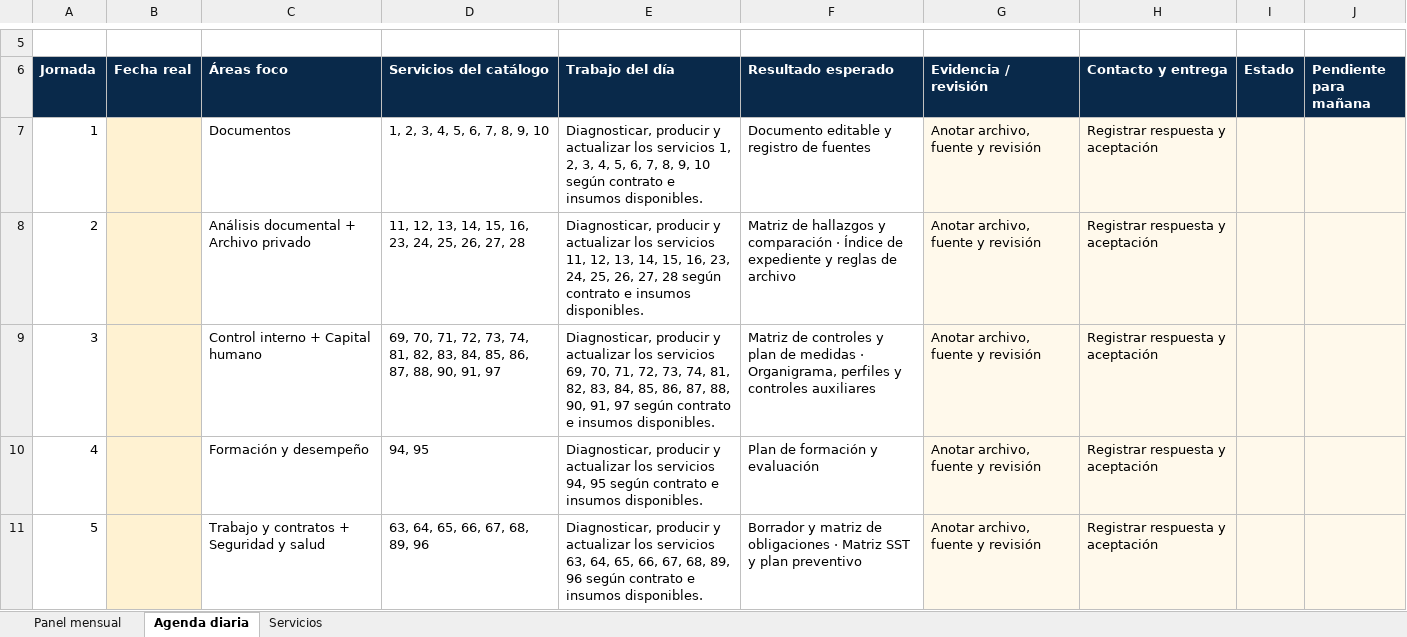
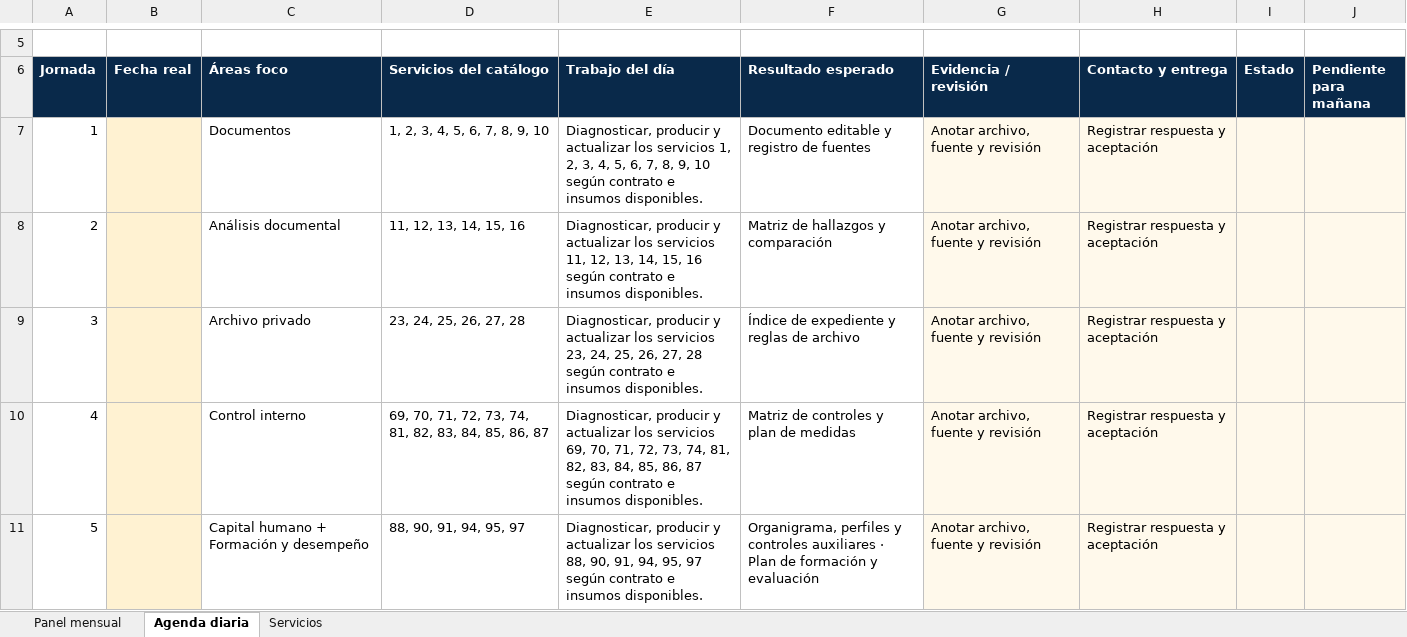
Before and after one commit to jbc76030-create/Web, an Excel workbook: plan/Plan_Diario_Oficina_Inteligente_JB_144_Servicios.xlsx, sheet Agenda diaria, drawn as a sheet; only a part is shown, gaps mark what is left out; values as stored, in another font and other column widths than the file's, no borders; the diff covers the shown part only; the diff names each change by its address in the sheet, - before the commit and + after, or states it on an @@ line.

```diff
--- a/plan/Plan_Diario_Oficina_Inteligente_JB_144_Servicios.xlsx (sheet Agenda diaria)
+++ b/plan/Plan_Diario_Oficina_Inteligente_JB_144_Servicios.xlsx (sheet Agenda diaria)
-C8 (Áreas foco): Análisis documental + Archivo privado
+C8 (Áreas foco): Análisis documental
-D8 (Servicios del catálogo): 11, 12, 13, 14, 15, 16, 23, 24, 25, 26, 27, 28
+D8 (Servicios del catálogo): 11, 12, 13, 14, 15, 16
-E8 (Trabajo del día): …14, 15, 16, 23, 24, 25, 26, 27, 28 según contrato…
+E8 (Trabajo del día): …14, 15, 16 según contrato…
-F8 (Resultado esperado): …y comparación · Índice de expediente y reglas de archivo
+F8 (Resultado esperado): …y comparación
-C9 (Áreas foco): Control interno + Capital humano
+C9 (Áreas foco): Archivo privado
-D9 (Servicios del catálogo): 69, 70, 71, 72, 73, 74, 81, 82, 83, 84, 85, 86, 87, 88, 90, 91, 97
+D9 (Servicios del catálogo): 23, 24, 25, 26, 27, 28
-E9 (Trabajo del día): …los servicios 69, 70, 71, 72, 73, 74, 81, 82, 83, 84, 85, 86, 87, 88, 90, 91, 97 según contrato…
+E9 (Trabajo del día): …los servicios 23, 24, 25, 26, 27, 28 según contrato…
-F9 (Resultado esperado): Matriz de controles y plan de medidas · Organigrama, perfiles y controles auxiliares
+F9 (Resultado esperado): Índice de expediente y reglas de archivo
-C10 (Áreas foco): Formación y desempeño
+C10 (Áreas foco): Control interno
-D10 (Servicios del catálogo): 94, 95
+D10 (Servicios del catálogo): 69, 70, 71, 72, 73, 74, 81, 82, 83, 84, 85, 86, 87
-E10 (Trabajo del día): …los servicios 94, 95 según contrato…
+E10 (Trabajo del día): …los servicios 69, 70, 71, 72, 73, 74, 81, 82, 83, 84, 85, 86, 87 según contrato…
-F10 (Resultado esperado): Plan de formación y evaluación
+F10 (Resultado esperado): Matriz de controles y plan de medidas
-C11 (Áreas foco): Trabajo y contratos + Seguridad y salud
+C11 (Áreas foco): Capital humano + Formación y desempeño
-D11 (Servicios del catálogo): 63, 64, 65, 66, 67, 68, 89, 96
+D11 (Servicios del catálogo): 88, 90, 91, 94, 95, 97
-E11 (Trabajo del día): …los servicios 63, 64, 65, 66, 67, 68, 89, 96 según contrato…
+E11 (Trabajo del día): …los servicios 88, 90, 91, 94, 95, 97 según contrato…
-F11 (Resultado esperado): Borrador y matriz de obligaciones · Matriz SST y plan preventivo
+F11 (Resultado esperado): Organigrama, perfiles y controles auxiliares · Plan de formación y evaluación
```
Also changed, not shown: 56 edited cells elsewhere in this sheet, sheet Servicios.
